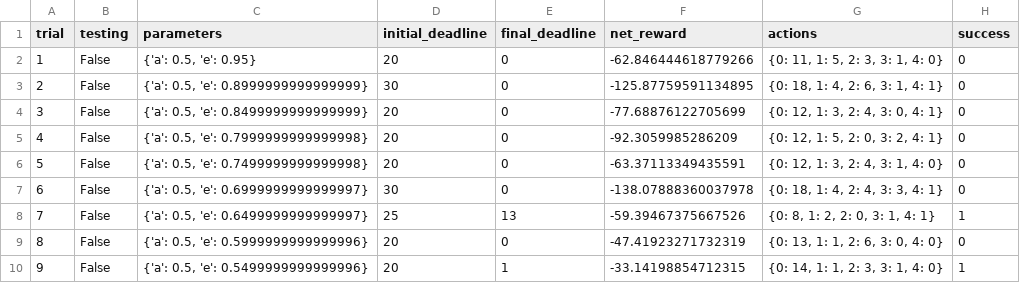
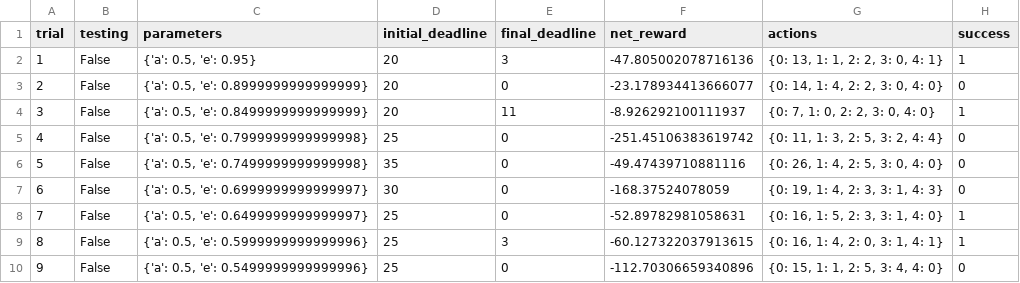
Before and after one commit to kristost/Udacity-ML-ND, a CSV file: smartcab/logs/sim_default-learning.csv, drawn as a sheet; only a part is shown; the diff covers the shown part only.

Commit message:
improved Q-learner using iterated search over parameters

```diff
--- a/smartcab/logs/sim_default-learning.csv
+++ b/smartcab/logs/sim_default-learning.csv
@@ -1,10 +1,10 @@
 trial,testing,parameters,initial_deadline,final_deadline,net_reward,actions,success
-1,False,"{'a': 0.5, 'e': 0.95}",20,0,-62.846444618779266,"{0: 11, 1: 5, 2: 3, 3: 1, 4: 0}",0
-2,False,"{'a': 0.5, 'e': 0.8999999999999999}",30,0,-125.87759591134895,"{0: 18, 1: 4, 2: 6, 3: 1, 4: 1}",0
-3,False,"{'a': 0.5, 'e': 0.8499999999999999}",20,0,-77.68876122705699,"{0: 12, 1: 3, 2: 4, 3: 0, 4: 1}",0
-4,False,"{'a': 0.5, 'e': 0.7999999999999998}",20,0,-92.3059985286209,"{0: 12, 1: 5, 2: 0, 3: 2, 4: 1}",0
-5,False,"{'a': 0.5, 'e': 0.7499999999999998}",20,0,-63.37113349435591,"{0: 12, 1: 3, 2: 4, 3: 1, 4: 0}",0
-6,False,"{'a': 0.5, 'e': 0.6999999999999997}",30,0,-138.07888360037978,"{0: 18, 1: 4, 2: 4, 3: 3, 4: 1}",0
-7,False,"{'a': 0.5, 'e': 0.6499999999999997}",25,13,-59.39467375667526,"{0: 8, 1: 2, 2: 0, 3: 1, 4: 1}",1
-8,False,"{'a': 0.5, 'e': 0.5999999999999996}",20,0,-47.41923271732319,"{0: 13, 1: 1, 2: 6, 3: 0, 4: 0}",0
-9,False,"{'a': 0.5, 'e': 0.5499999999999996}",20,1,-33.14198854712315,"{0: 14, 1: 1, 2: 3, 3: 1, 4: 0}",1
+1,False,"{'a': 0.5, 'e': 0.95}",20,3,-47.805002078716136,"{0: 13, 1: 1, 2: 2, 3: 0, 4: 1}",1
+2,False,"{'a': 0.5, 'e': 0.8999999999999999}",20,0,-23.178934413666077,"{0: 14, 1: 4, 2: 2, 3: 0, 4: 0}",0
+3,False,"{'a': 0.5, 'e': 0.8499999999999999}",20,11,-8.926292100111937,"{0: 7, 1: 0, 2: 2, 3: 0, 4: 0}",1
+4,False,"{'a': 0.5, 'e': 0.7999999999999998}",25,0,-251.45106383619742,"{0: 11, 1: 3, 2: 5, 3: 2, 4: 4}",0
+5,False,"{'a': 0.5, 'e': 0.7499999999999998}",35,0,-49.47439710881116,"{0: 26, 1: 4, 2: 5, 3: 0, 4: 0}",0
+6,False,"{'a': 0.5, 'e': 0.6999999999999997}",30,0,-168.37524078059,"{0: 19, 1: 4, 2: 3, 3: 1, 4: 3}",0
+7,False,"{'a': 0.5, 'e': 0.6499999999999997}",25,0,-52.89782981058631,"{0: 16, 1: 5, 2: 3, 3: 1, 4: 0}",1
+8,False,"{'a': 0.5, 'e': 0.5999999999999996}",25,3,-60.127322037913615,"{0: 16, 1: 4, 2: 0, 3: 1, 4: 1}",1
+9,False,"{'a': 0.5, 'e': 0.5499999999999996}",25,0,-112.70306659340896,"{0: 15, 1: 1, 2: 5, 3: 4, 4: 0}",0
```
Also changed, not shown: 90 edited cells elsewhere in this file, 5 other files.
